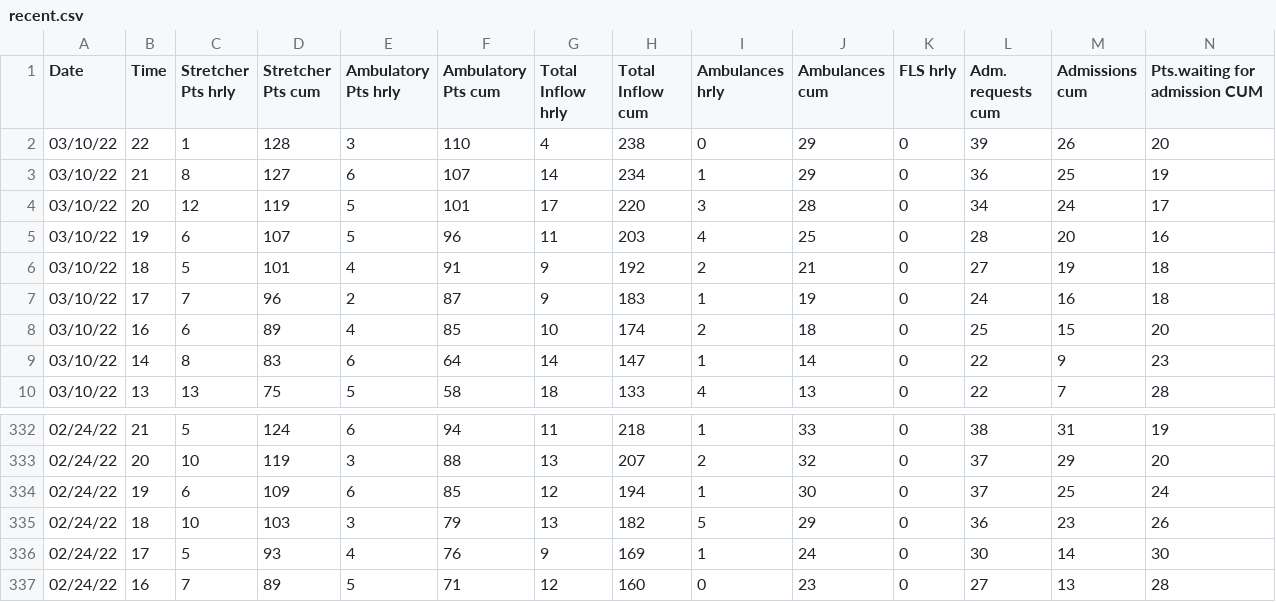
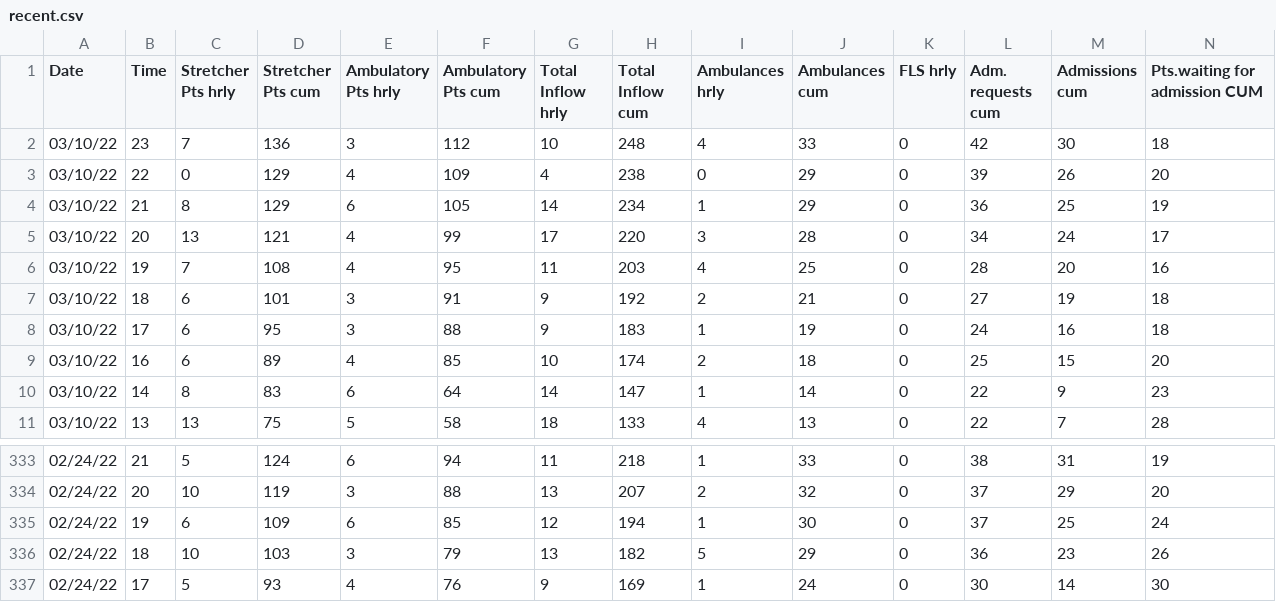
Before and after one commit to drdevinhopkins/hourly-report, a CSV file: data/recent.csv, drawn as a sheet; only a part is shown, gaps mark what is left out; removed rows and columns are numbered as before the commit, all else as after; rows hold the shown columns only; the diff names each change by its address in the sheet, - before the commit and + after, or states it on an @@ line.

```diff
--- a/data/recent.csv
+++ b/data/recent.csv
+row 2: 03/10/22 | 23 | 7 | 136 | 3 | 112 | 10 | 248 | 4 | 33 | 0 | 42 | 30 | 18
-C3 (Stretcher Pts hrly): 1
+C3 (Stretcher Pts hrly): 0
-D3 (Stretcher Pts cum): 128
+D3 (Stretcher Pts cum): 129
-E3 (Ambulatory Pts hrly): 3
+E3 (Ambulatory Pts hrly): 4
-F3 (Ambulatory Pts cum): 110
+F3 (Ambulatory Pts cum): 109
-D4 (Stretcher Pts cum): 127
+D4 (Stretcher Pts cum): 129
-F4 (Ambulatory Pts cum): 107
+F4 (Ambulatory Pts cum): 105
-C5 (Stretcher Pts hrly): 12
+C5 (Stretcher Pts hrly): 13
-D5 (Stretcher Pts cum): 119
+D5 (Stretcher Pts cum): 121
-E5:E6 (Ambulatory Pts hrly): 5
+E5:E6 (Ambulatory Pts hrly): 4
-F5 (Ambulatory Pts cum): 101
+F5 (Ambulatory Pts cum): 99
-C6 (Stretcher Pts hrly): 6
+C6 (Stretcher Pts hrly): 7
-D6 (Stretcher Pts cum): 107
+D6 (Stretcher Pts cum): 108
-F6 (Ambulatory Pts cum): 96
+F6 (Ambulatory Pts cum): 95
-C7 (Stretcher Pts hrly): 5
+C7 (Stretcher Pts hrly): 6
-E7 (Ambulatory Pts hrly): 4
+E7 (Ambulatory Pts hrly): 3
-C8 (Stretcher Pts hrly): 7
+C8 (Stretcher Pts hrly): 6
-D8 (Stretcher Pts cum): 96
+D8 (Stretcher Pts cum): 95
-E8 (Ambulatory Pts hrly): 2
+E8 (Ambulatory Pts hrly): 3
-F8 (Ambulatory Pts cum): 87
+F8 (Ambulatory Pts cum): 88
-row 337: 02/24/22 | 16 | 7 | 89 | 5 | 71 | 12 | 160 | 0 | 23 | 0 | 27 | 13 | 28
```
Also changed, not shown: data/current.csv, 2 other files.
